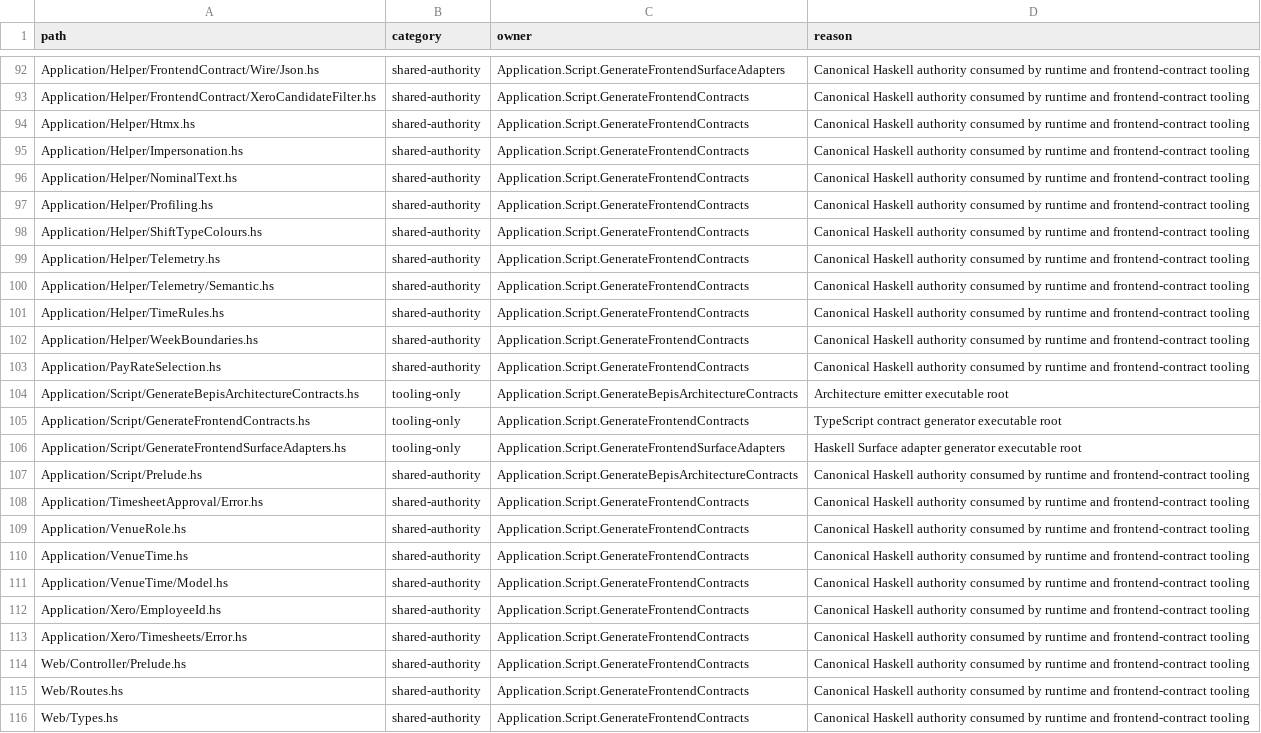
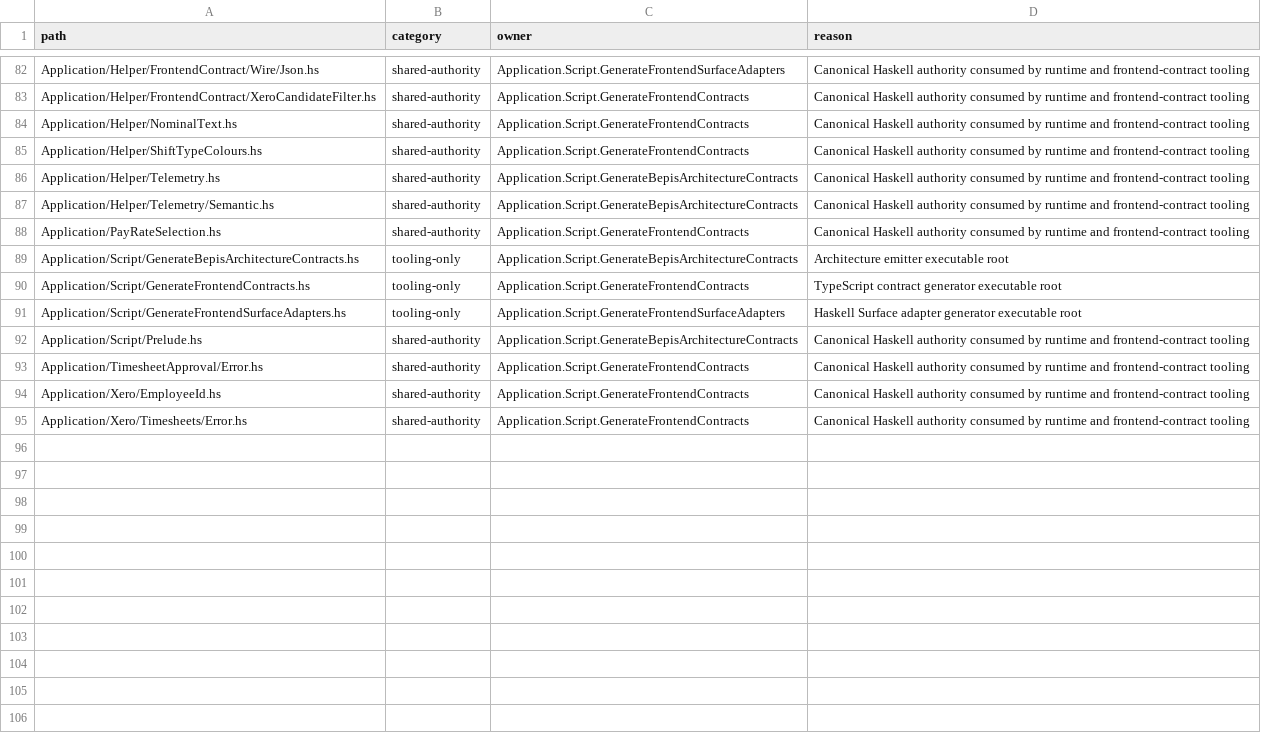
Before and after one commit to BeaudanBrown/ihp-roster, a TSV file: Config/nix/frontend-contract-tool-module-inventory.tsv, drawn as a sheet; only a part is shown, gaps mark what is left out; the diff covers the shown part only.

Commit message:
Remove fictitious shift-colour allocation policy (#528)
Pass the required generated ColourKey enum directly from both nominal controller fields to mutations. Delete identity allocation/normalization, the unreachable Maybe fallback, and fake venue/model-context IO. Preserve public enum/default/palette/CSS facade and all persistence, authorization and durable publication behavior.

Remove the pure helper dependency on Web.Controller.Prelude. Regenerate the exact tooling module inventory through its canonical owner: generator closure drops from 114 to 93 modules, without changing generation output or authority policy.

Characterized unchanged HTTP behavior before deletion: pay/colour transport diagnostic order before name validation; missing differs from blank/invalid; create/update rejection causes no effects; activation/deactivation/explicit clearing preserves requested colour and pay versions, publishing once. Existing independent enum/render/reuse/auth checks retained.

Verification: 125 focused/2000 full and coverage Hspec; 100% retained colour helper coverage; typecheck; frontend-check incl124 tests/65 compilefails/generated adapters and proofs; fresh Weeder; typed authority; architecture after canonical facts refresh. Tracked generated TS/Haskell/JS hashes unchanged. Standards/Spec clean. No schema change or migration needed; view/form/CSS unchanged. Closure awaits approval.

```diff
--- a/Config/nix/frontend-contract-tool-module-inventory.tsv
+++ b/Config/nix/frontend-contract-tool-module-inventory.tsv
@@ -93,11 +83,6 @@ Application/Helper/FrontendContract/Wire/Json.hs	shared-authority	Application.Sc
 Application/Helper/FrontendContract/XeroCandidateFilter.hs	shared-authority	Application.Script.GenerateFrontendContracts	Canonical Haskell authority consumed by runtime and frontend-contract tooling
-Application/Helper/Htmx.hs	shared-authority	Application.Script.GenerateFrontendContracts	Canonical Haskell authority consumed by runtime and frontend-contract tooling
-Application/Helper/Impersonation.hs	shared-authority	Application.Script.GenerateFrontendContracts	Canonical Haskell authority consumed by runtime and frontend-contract tooling
 Application/Helper/NominalText.hs	shared-authority	Application.Script.GenerateFrontendContracts	Canonical Haskell authority consumed by runtime and frontend-contract tooling
-Application/Helper/Profiling.hs	shared-authority	Application.Script.GenerateFrontendContracts	Canonical Haskell authority consumed by runtime and frontend-contract tooling
 Application/Helper/ShiftTypeColours.hs	shared-authority	Application.Script.GenerateFrontendContracts	Canonical Haskell authority consumed by runtime and frontend-contract tooling
-Application/Helper/Telemetry.hs	shared-authority	Application.Script.GenerateFrontendContracts	Canonical Haskell authority consumed by runtime and frontend-contract tooling
-Application/Helper/Telemetry/Semantic.hs	shared-authority	Application.Script.GenerateFrontendContracts	Canonical Haskell authority consumed by runtime and frontend-contract tooling
-Application/Helper/TimeRules.hs	shared-authority	Application.Script.GenerateFrontendContracts	Canonical Haskell authority consumed by runtime and frontend-contract tooling
-Application/Helper/WeekBoundaries.hs	shared-authority	Application.Script.GenerateFrontendContracts	Canonical Haskell authority consumed by runtime and frontend-contract tooling
+Application/Helper/Telemetry.hs	shared-authority	Application.Script.GenerateBepisArchitectureContracts	Canonical Haskell authority consumed by runtime and frontend-contract tooling
+Application/Helper/Telemetry/Semantic.hs	shared-authority	Application.Script.GenerateBepisArchitectureContracts	Canonical Haskell authority consumed by runtime and frontend-contract tooling
 Application/PayRateSelection.hs	shared-authority	Application.Script.GenerateFrontendContracts	Canonical Haskell authority consumed by runtime and frontend-contract tooling
@@ -108,9 +93,3 @@ Application/Script/Prelude.hs	shared-authority	Application.Script.GenerateBepisA
 Application/TimesheetApproval/Error.hs	shared-authority	Application.Script.GenerateFrontendContracts	Canonical Haskell authority consumed by runtime and frontend-contract tooling
-Application/VenueRole.hs	shared-authority	Application.Script.GenerateFrontendContracts	Canonical Haskell authority consumed by runtime and frontend-contract tooling
-Application/VenueTime.hs	shared-authority	Application.Script.GenerateFrontendContracts	Canonical Haskell authority consumed by runtime and frontend-contract tooling
-Application/VenueTime/Model.hs	shared-authority	Application.Script.GenerateFrontendContracts	Canonical Haskell authority consumed by runtime and frontend-contract tooling
 Application/Xero/EmployeeId.hs	shared-authority	Application.Script.GenerateFrontendContracts	Canonical Haskell authority consumed by runtime and frontend-contract tooling
 Application/Xero/Timesheets/Error.hs	shared-authority	Application.Script.GenerateFrontendContracts	Canonical Haskell authority consumed by runtime and frontend-contract tooling
-Web/Controller/Prelude.hs	shared-authority	Application.Script.GenerateFrontendContracts	Canonical Haskell authority consumed by runtime and frontend-contract tooling
-Web/Routes.hs	shared-authority	Application.Script.GenerateFrontendContracts	Canonical Haskell authority consumed by runtime and frontend-contract tooling
-Web/Types.hs	shared-authority	Application.Script.GenerateFrontendContracts	Canonical Haskell authority consumed by runtime and frontend-contract tooling
```
Also changed, not shown: 10 removed rows and 7 edited cells elsewhere in this file, 4 other files.
